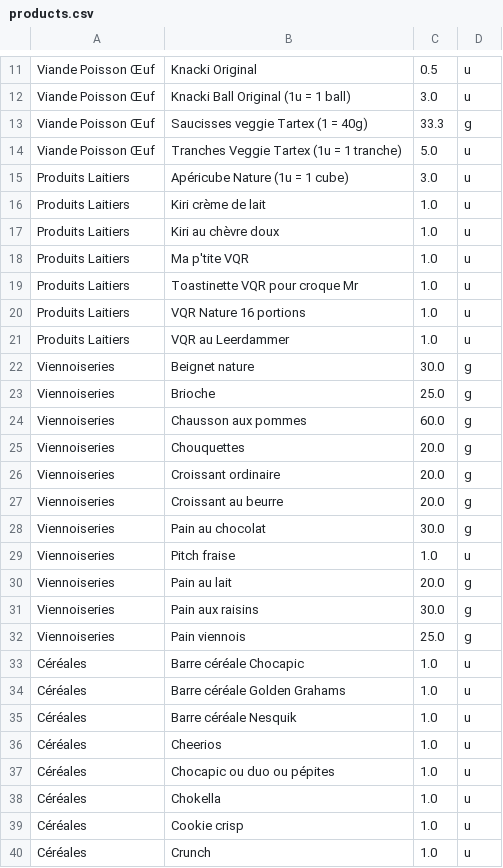
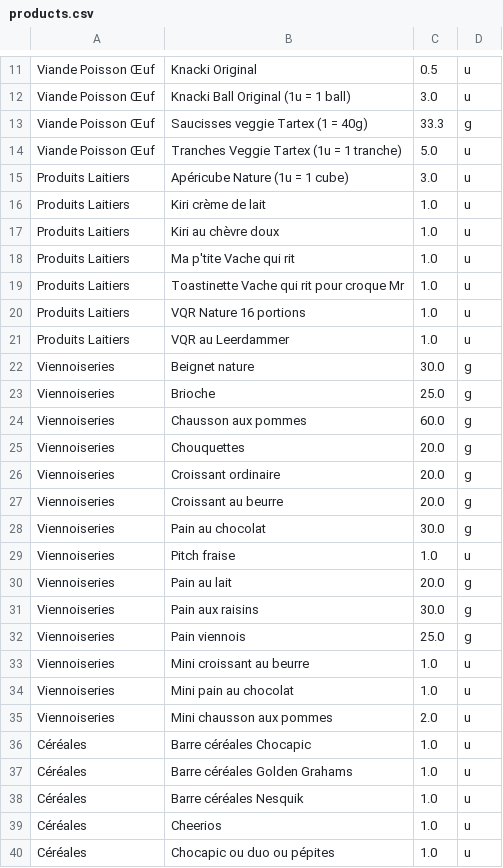
Before and after one commit to agateau/equiv, a CSV file: app/src/main/assets/products.csv, drawn as a sheet; only a part is shown, gaps mark what is left out; the shorter side is filled out with more unchanged rows.

Commit message:
Add products

```diff
--- a/app/src/main/assets/products.csv
+++ b/app/src/main/assets/products.csv
@@ -17,4 +17,4 @@ Produits Laitiers;Kiri crème de lait;1.0;u
 Produits Laitiers;Kiri au chèvre doux;1.0;u
-Produits Laitiers;Ma p'tite VQR;1.0;u
-Produits Laitiers;Toastinette VQR pour croque Mr;1.0;u
+Produits Laitiers;Ma p'tite Vache qui rit;1.0;u
+Produits Laitiers;Toastinette Vache qui rit pour croque Mr;1.0;u
 Produits Laitiers;VQR Nature 16 portions;1.0;u
@@ -32,5 +32,8 @@ Viennoiseries;Pain aux raisins;30.0;g
 Viennoiseries;Pain viennois;25.0;g
-Céréales;Barre céréale Chocapic;1.0;u
-Céréales;Barre céréale Golden Grahams;1.0;u
-Céréales;Barre céréale Nesquik;1.0;u
+Viennoiseries;Mini croissant au beurre;1.0;u
+Viennoiseries;Mini pain au chocolat;1.0;u
+Viennoiseries;Mini chausson aux pommes;2.0;u
+Céréales;Barre céréales Chocapic;1.0;u
+Céréales;Barre céréales Golden Grahams;1.0;u
+Céréales;Barre céréales Nesquik;1.0;u
 Céréales;Cheerios;1.0;u
```
Also changed, not shown: 1 other file.
